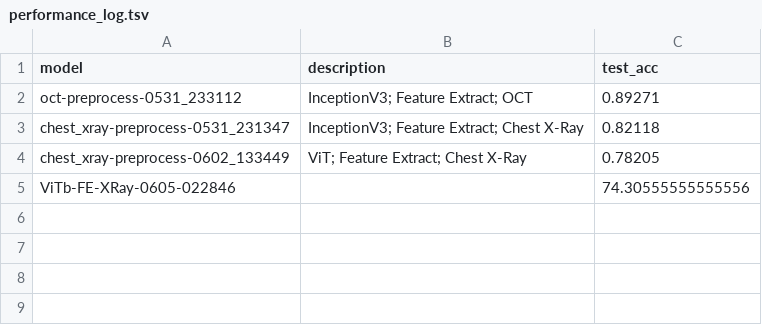
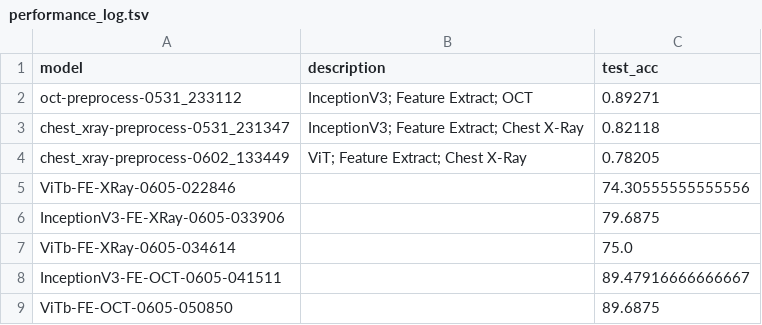
Before and after one commit to Kabilan108/dnn, a TSV file: data/performance_log.tsv, drawn as a sheet.

```diff
--- a/data/performance_log.tsv
+++ b/data/performance_log.tsv
@@ -5 +5,5 @@ chest_xray-preprocess-0602_133449	ViT; Feature Extract; Chest X-Ray	0.78205
 ViTb-FE-XRay-0605-022846		74.30555555555556
+InceptionV3-FE-XRay-0605-033906		79.6875
+ViTb-FE-XRay-0605-034614		75.0
+InceptionV3-FE-OCT-0605-041511		89.47916666666667
+ViTb-FE-OCT-0605-050850		89.6875
```
Also changed, not shown: 20 other files.
